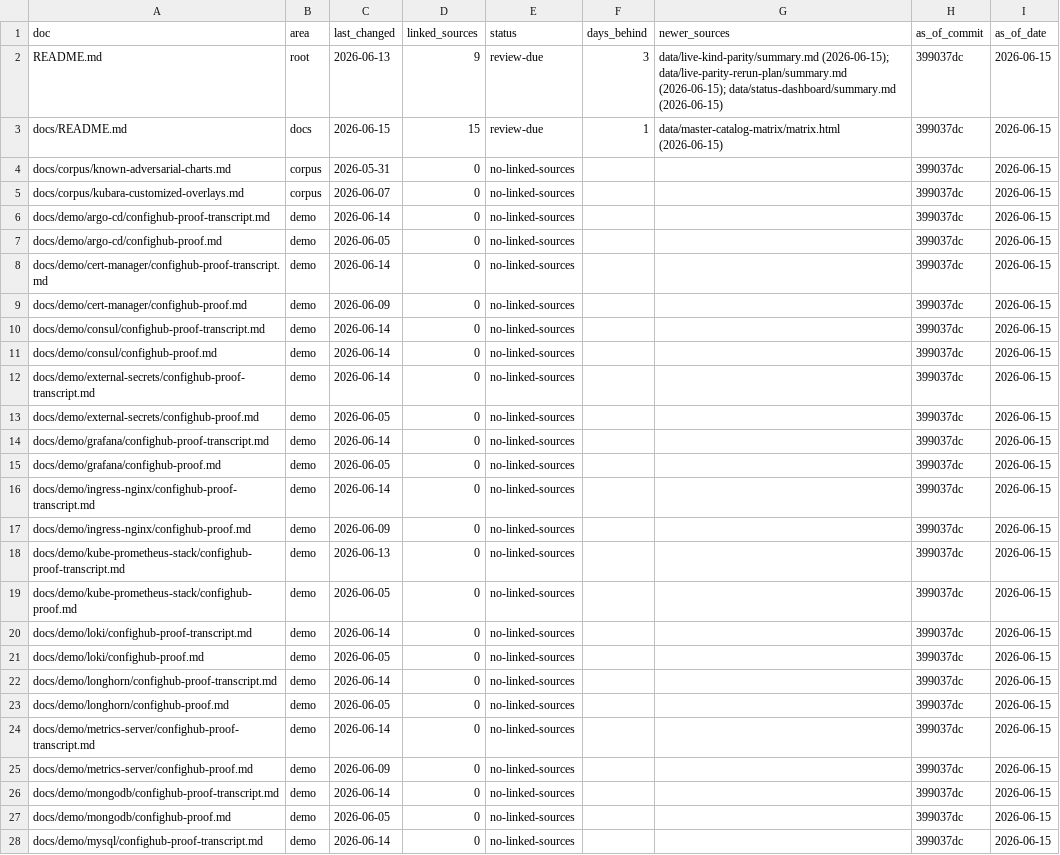
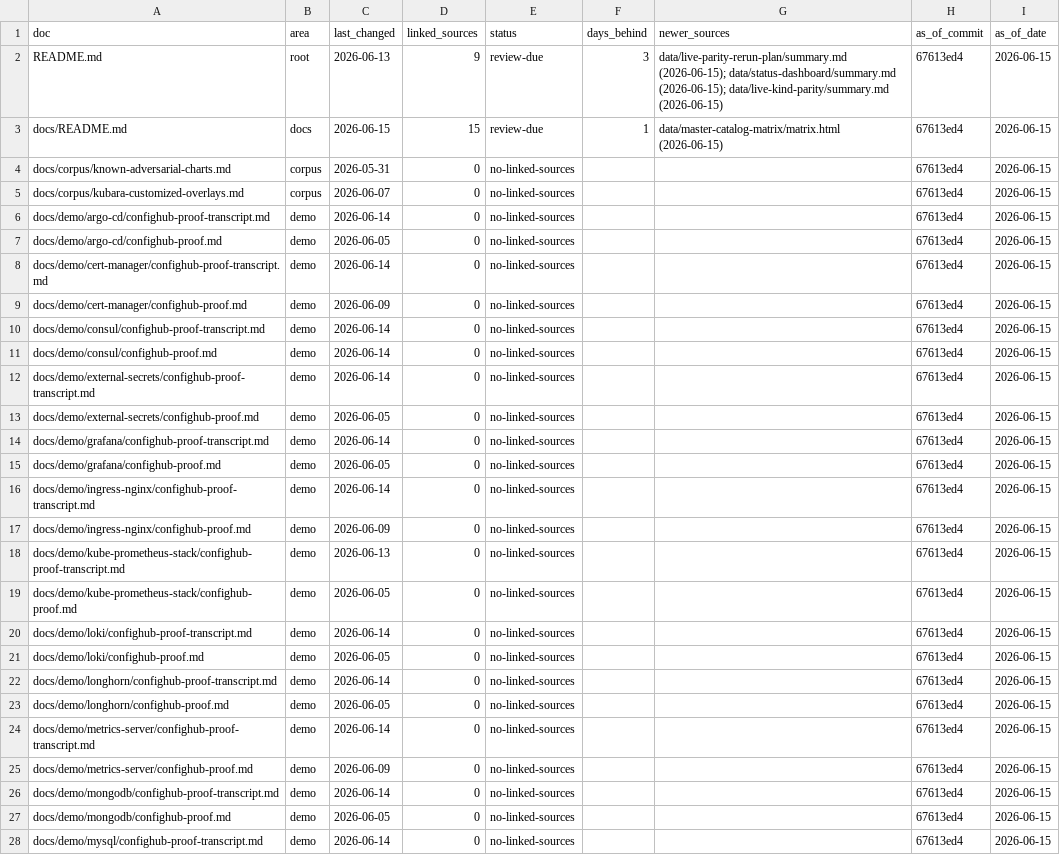
Before and after one commit to confighub/helm-expt, a CSV file: data/doc-freshness/freshness.csv, drawn as a sheet; only a part is shown; the diff covers the shown part only; the diff names each change by its address in the sheet, - before the commit and + after, or states it on an @@ line.

```diff
--- a/data/doc-freshness/freshness.csv
+++ b/data/doc-freshness/freshness.csv
-G2 (newer_sources): data/live-kind-parity/summary.md (2026-06-15); data/live-parity-rerun-plan/summary.md (2026-06-15); data/status-dashboard/summary.md (2026-06-15)
+G2 (newer_sources): data/live-parity-rerun-plan/summary.md (2026-06-15); data/status-dashboard/summary.md (2026-06-15); data/live-kind-parity/summary.md (2026-06-15)
-H2:H28 (as_of_commit): 399037dc
+H2:H28 (as_of_commit): 67613ed4
```
Also changed, not shown: 153 edited cells elsewhere in this file, data/live-matrix-burndown/work-items.csv, data/outcome-coverage/base-outcomes.csv, 24 other files.
